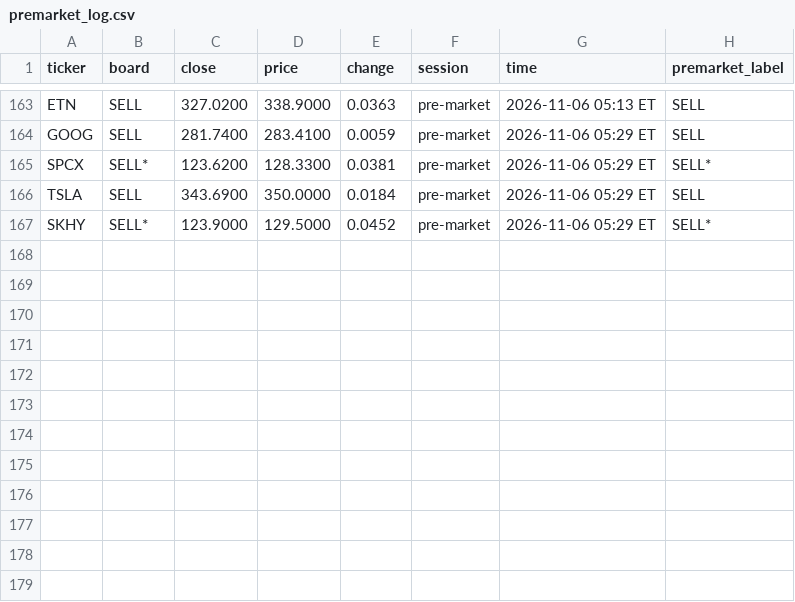
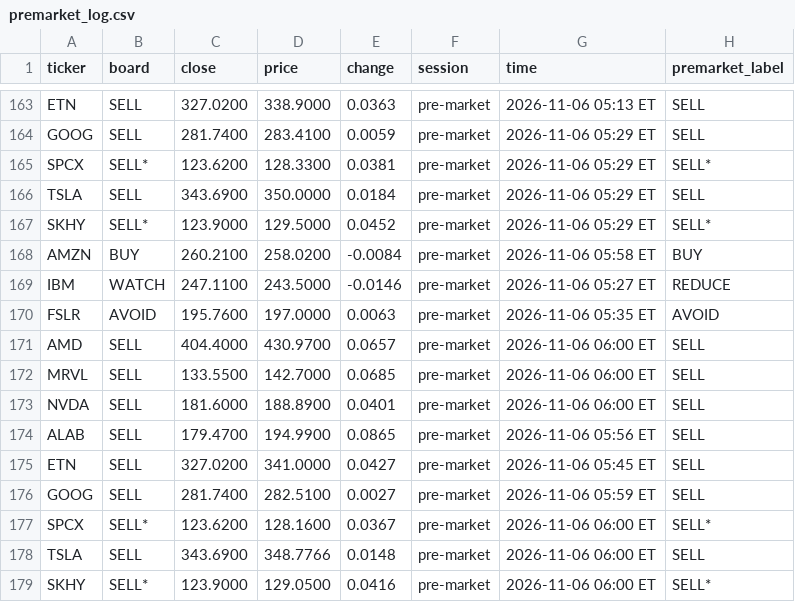
Before and after one commit to Clairechen163/stock-signal-lab, a CSV file: reports/premarket_log.csv, drawn as a sheet; only a part is shown, gaps mark what is left out.

Commit message:
Pre-market check: 2026-11-06 06:00 ET

```diff
--- a/reports/premarket_log.csv
+++ b/reports/premarket_log.csv
@@ -167 +167,13 @@ TSLA,SELL,343.6900,350.0000,0.0184,pre-market,2026-11-06 05:29 ET,SELL
 SKHY,SELL*,123.9000,129.5000,0.0452,pre-market,2026-11-06 05:29 ET,SELL*
+AMZN,BUY,260.2100,258.0200,-0.0084,pre-market,2026-11-06 05:58 ET,BUY
+IBM,WATCH,247.1100,243.5000,-0.0146,pre-market,2026-11-06 05:27 ET,REDUCE
+FSLR,AVOID,195.7600,197.0000,0.0063,pre-market,2026-11-06 05:35 ET,AVOID
+AMD,SELL,404.4000,430.9700,0.0657,pre-market,2026-11-06 06:00 ET,SELL
+MRVL,SELL,133.5500,142.7000,0.0685,pre-market,2026-11-06 06:00 ET,SELL
+NVDA,SELL,181.6000,188.8900,0.0401,pre-market,2026-11-06 06:00 ET,SELL
+ALAB,SELL,179.4700,194.9900,0.0865,pre-market,2026-11-06 05:56 ET,SELL
+ETN,SELL,327.0200,341.0000,0.0427,pre-market,2026-11-06 05:45 ET,SELL
+GOOG,SELL,281.7400,282.5100,0.0027,pre-market,2026-11-06 05:59 ET,SELL
+SPCX,SELL*,123.6200,128.1600,0.0367,pre-market,2026-11-06 06:00 ET,SELL*
+TSLA,SELL,343.6900,348.7766,0.0148,pre-market,2026-11-06 06:00 ET,SELL
+SKHY,SELL*,123.9000,129.0500,0.0416,pre-market,2026-11-06 06:00 ET,SELL*
```
Also changed, not shown: 2 other files.
